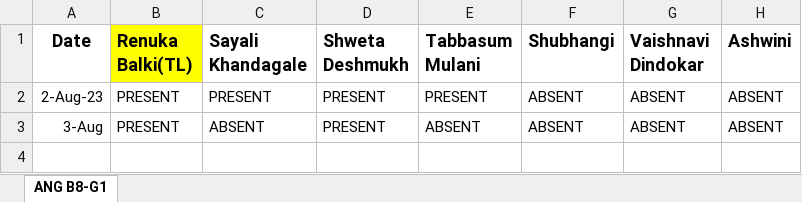
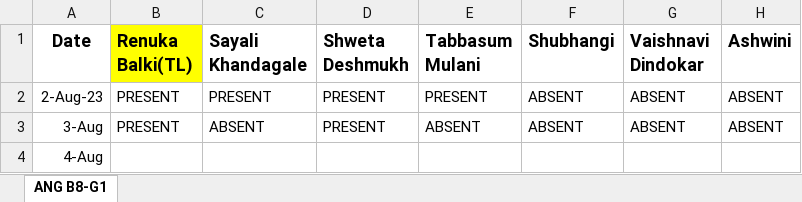
Before and after one commit to RenukaBalki/JSLearning, an Excel workbook: Team_Everyday_Attendence.xlsx, sheet ANG B8-G1, drawn as a sheet; values as stored, in another font and other column widths than the file's, no borders; the diff names each change by its address in the sheet, - before the commit and + after, or states it on an @@ line.

```diff
--- a/Team_Everyday_Attendence.xlsx (sheet ANG B8-G1)
+++ b/Team_Everyday_Attendence.xlsx (sheet ANG B8-G1)
+row 4: 4-Aug
```
Also changed, not shown: 2 other files.
